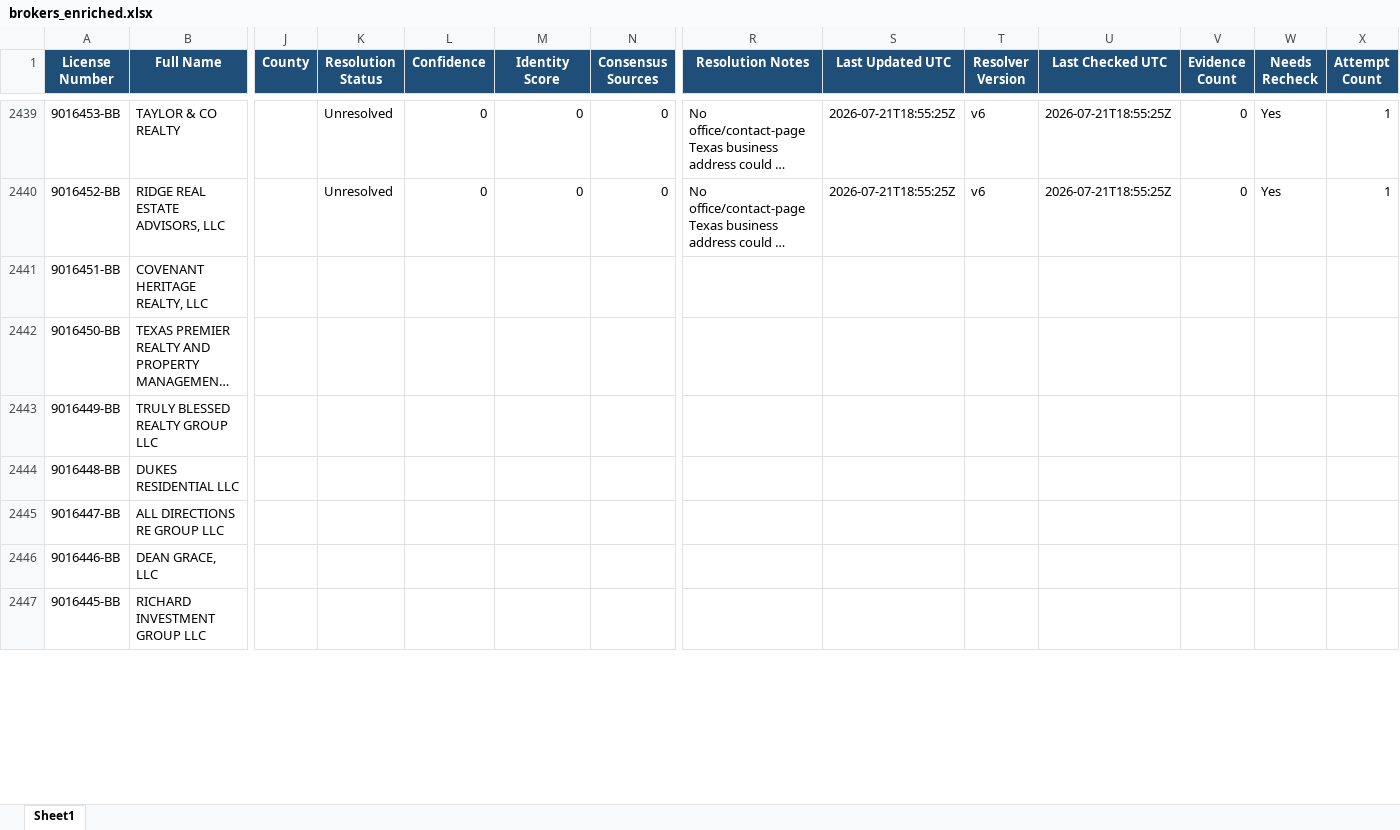
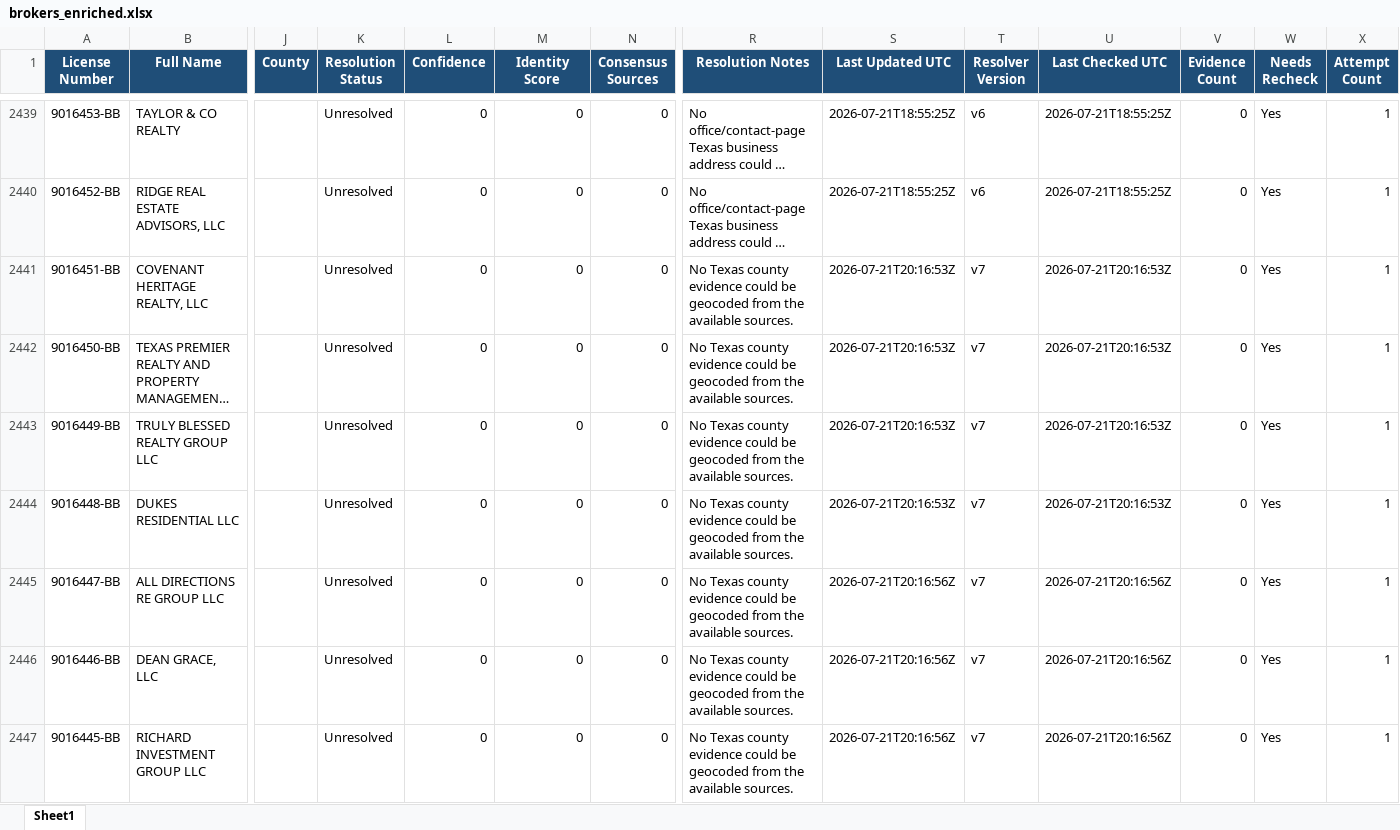
Before and after one commit to clintcheek/TREC-County-Lookup, an Excel workbook: output/brokers_enriched.xlsx, sheet Sheet1, drawn as a sheet; only a part is shown, gaps mark what is left out; long unchanged cells end in …; values as stored, in another font and other column widths than the file's, no borders; the diff covers the shown part only; the diff names each change by its address in the sheet, - before the commit and + after, or states it on an @@ line.

```diff
--- a/output/brokers_enriched.xlsx (sheet Sheet1)
+++ b/output/brokers_enriched.xlsx (sheet Sheet1)
-K2441:K2447 (Resolution Status): (empty)
+K2441:K2447 (Resolution Status): Unresolved
-L2441:L2447 (Confidence): (empty)
+L2441:L2447 (Confidence): 0
-M2441:M2447 (Identity Score): (empty)
+M2441:M2447 (Identity Score): 0
-N2441:N2447 (Consensus Sources): (empty)
+N2441:N2447 (Consensus Sources): 0
-R2441:R2447 (Resolution Notes): (empty)
+R2441:R2447 (Resolution Notes): No Texas county evidence could be geocoded from the available sources.
-S2441:S2444 (Last Updated UTC): (empty)
+S2441:S2444 (Last Updated UTC): 2026-07-21T20:16:53Z
-T2441:T2447 (Resolver Version): (empty)
+T2441:T2447 (Resolver Version): v7
-U2441:U2444 (Last Checked UTC): (empty)
+U2441:U2444 (Last Checked UTC): 2026-07-21T20:16:53Z
-V2441:V2447 (Evidence Count): (empty)
+V2441:V2447 (Evidence Count): 0
-W2441:W2447 (Needs Recheck): (empty)
+W2441:W2447 (Needs Recheck): Yes
-X2441:X2447 (Attempt Count): (empty)
+X2441:X2447 (Attempt Count): 1
-S2445:S2447 (Last Updated UTC): (empty)
+S2445:S2447 (Last Updated UTC): 2026-07-21T20:16:56Z
-U2445:U2447 (Last Checked UTC): (empty)
+U2445:U2447 (Last Checked UTC): 2026-07-21T20:16:56Z
```
Also changed, not shown: 473 edited cells elsewhere in this sheet, 3 other files.
